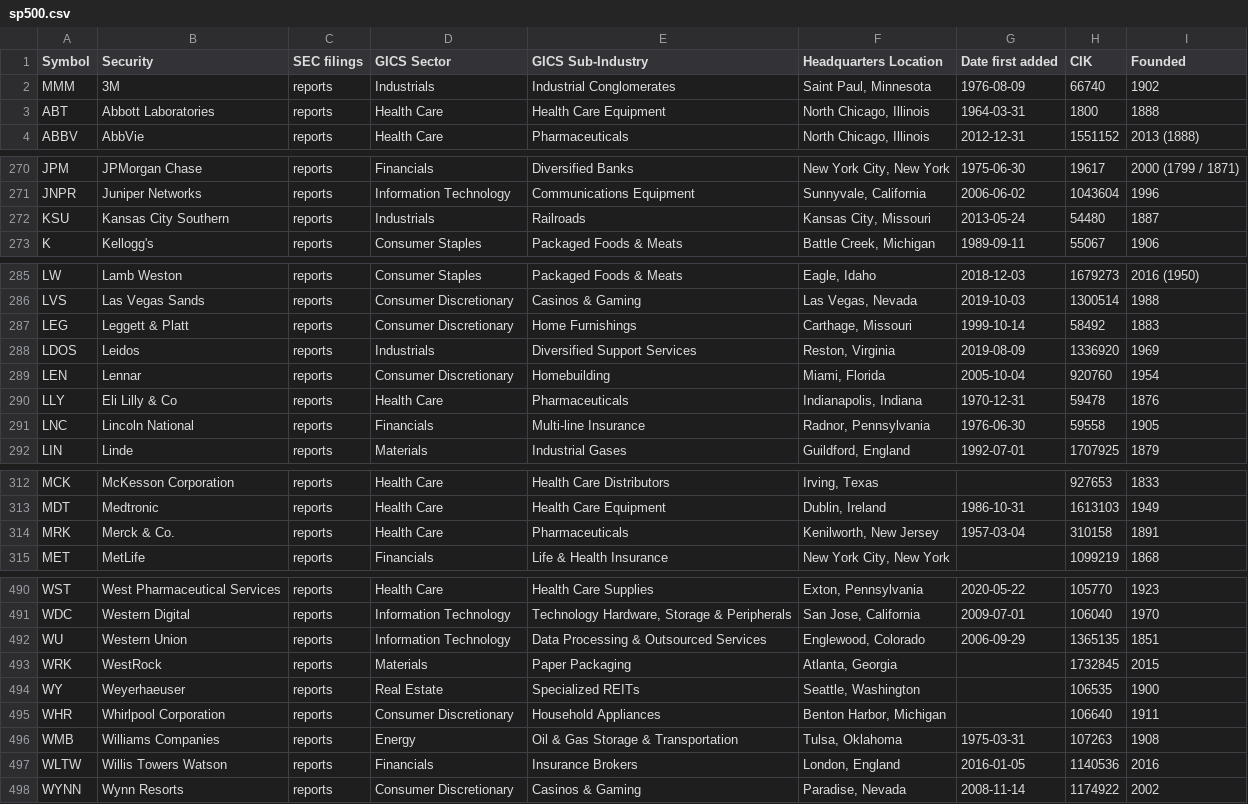
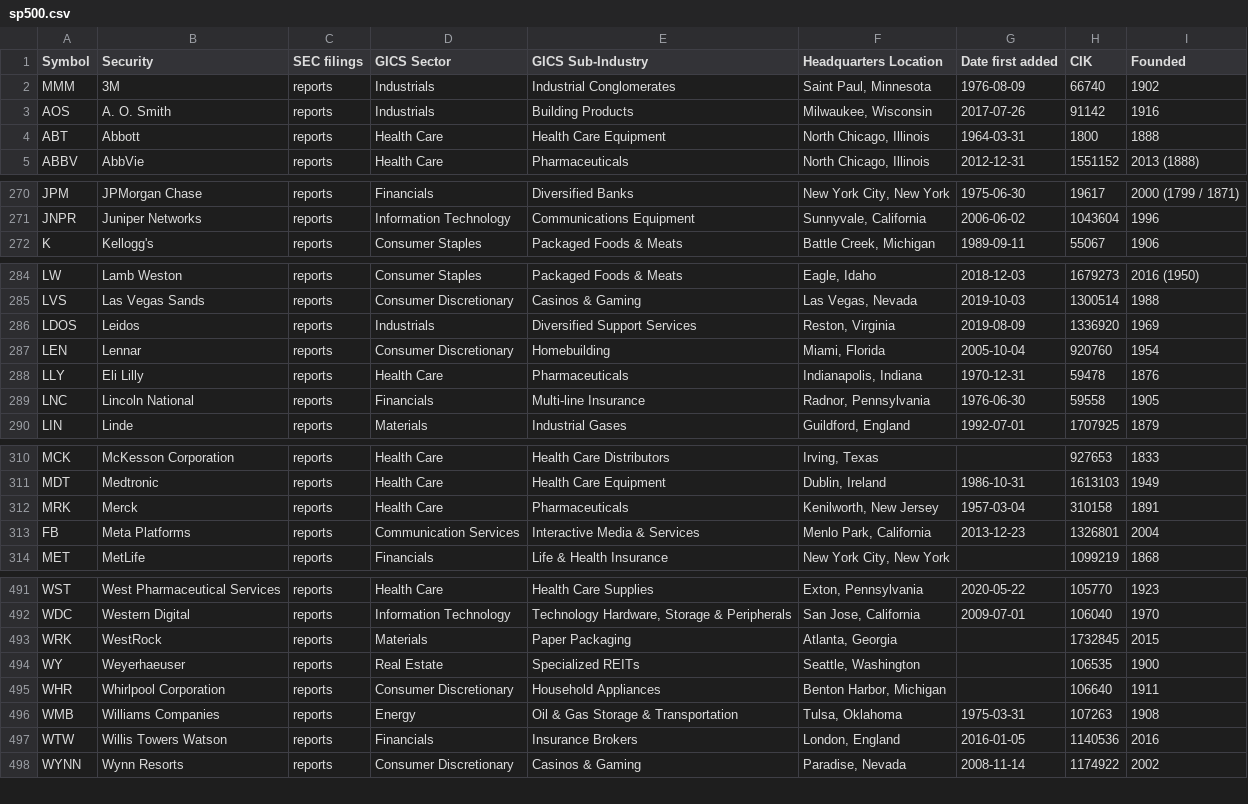
Before and after one commit to fja05680/sp500, a CSV file: sp500.csv, drawn as a sheet; only a part is shown, gaps mark what is left out; the diff covers the shown part only.

```diff
--- a/sp500.csv
+++ b/sp500.csv
@@ -2,3 +2,4 @@ Symbol,Security,SEC filings,GICS Sector,GICS Sub-Industry,Headquarters Location,
 MMM,3M,reports,Industrials,Industrial Conglomerates,"Saint Paul, Minnesota",1976-08-09,66740,1902
-ABT,Abbott Laboratories,reports,Health Care,Health Care Equipment,"North Chicago, Illinois",1964-03-31,1800,1888
+AOS,A. O. Smith,reports,Industrials,Building Products,"Milwaukee, Wisconsin",2017-07-26,91142,1916
+ABT,Abbott,reports,Health Care,Health Care Equipment,"North Chicago, Illinois",1964-03-31,1800,1888
 ABBV,AbbVie,reports,Health Care,Pharmaceuticals,"North Chicago, Illinois",2012-12-31,1551152,2013 (1888)
@@ -271,3 +271,2 @@ JPM,JPMorgan Chase,reports,Financials,Diversified Banks,"New York City, New York
 JNPR,Juniper Networks,reports,Information Technology,Communications Equipment,"Sunnyvale, California",2006-06-02,1043604,1996
-KSU,Kansas City Southern,reports,Industrials,Railroads,"Kansas City, Missouri",2013-05-24,54480,1887
 K,Kellogg's,reports,Consumer Staples,Packaged Foods & Meats,"Battle Creek, Michigan",1989-09-11,55067,1906
@@ -286,6 +285,5 @@ LW,Lamb Weston,reports,Consumer Staples,Packaged Foods & Meats,"Eagle, Idaho",20
 LVS,Las Vegas Sands,reports,Consumer Discretionary,Casinos & Gaming,"Las Vegas, Nevada",2019-10-03,1300514,1988
-LEG,Leggett & Platt,reports,Consumer Discretionary,Home Furnishings,"Carthage, Missouri",1999-10-14,58492,1883
 LDOS,Leidos,reports,Industrials,Diversified Support Services,"Reston, Virginia",2019-08-09,1336920,1969
 LEN,Lennar,reports,Consumer Discretionary,Homebuilding,"Miami, Florida",2005-10-04,920760,1954
-LLY,Eli Lilly & Co,reports,Health Care,Pharmaceuticals,"Indianapolis, Indiana",1970-12-31,59478,1876
+LLY,Eli Lilly,reports,Health Care,Pharmaceuticals,"Indianapolis, Indiana",1970-12-31,59478,1876
 LNC,Lincoln National,reports,Financials,Multi-line Insurance,"Radnor, Pennsylvania",1976-06-30,59558,1905
@@ -313,3 +311,4 @@ MCK,McKesson Corporation,reports,Health Care,Health Care Distributors,"Irving, T
 MDT,Medtronic,reports,Health Care,Health Care Equipment,"Dublin, Ireland",1986-10-31,1613103,1949
-MRK,Merck & Co.,reports,Health Care,Pharmaceuticals,"Kenilworth, New Jersey",1957-03-04,310158,1891
+MRK,Merck,reports,Health Care,Pharmaceuticals,"Kenilworth, New Jersey",1957-03-04,310158,1891
+FB,Meta Platforms,reports,Communication Services,Interactive Media & Services,"Menlo Park, California",2013-12-23,1326801,2004
 MET,MetLife,reports,Financials,Life & Health Insurance,"New York City, New York",,1099219,1868
@@ -491,3 +492,2 @@ WST,West Pharmaceutical Services,reports,Health Care,Health Care Supplies,"Exton
 WDC,Western Digital,reports,Information Technology,"Technology Hardware, Storage & Peripherals","San Jose, California",2009-07-01,106040,1970
-WU,Western Union,reports,Information Technology,Data Processing & Outsourced Services,"Englewood, Colorado",2006-09-29,1365135,1851
 WRK,WestRock,reports,Materials,Paper Packaging,"Atlanta, Georgia",,1732845,2015
@@ -496,3 +496,3 @@ WHR,Whirlpool Corporation,reports,Consumer Discretionary,Household Appliances,"B
 WMB,Williams Companies,reports,Energy,Oil & Gas Storage & Transportation,"Tulsa, Oklahoma",1975-03-31,107263,1908
-WLTW,Willis Towers Watson,reports,Financials,Insurance Brokers,"London, England",2016-01-05,1140536,2016
+WTW,Willis Towers Watson,reports,Financials,Insurance Brokers,"London, England",2016-01-05,1140536,2016
 WYNN,Wynn Resorts,reports,Consumer Discretionary,Casinos & Gaming,"Paradise, Nevada",2008-11-14,1174922,2002
```
Also changed, not shown: 7 added rows, 5 removed rows and 33 edited cells elsewhere in this file, sp500_changes_since_2019.csv, 4 other files.
